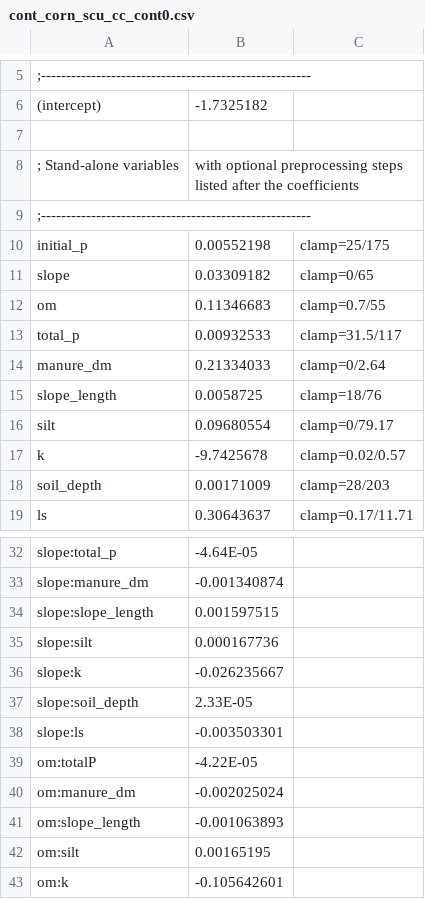
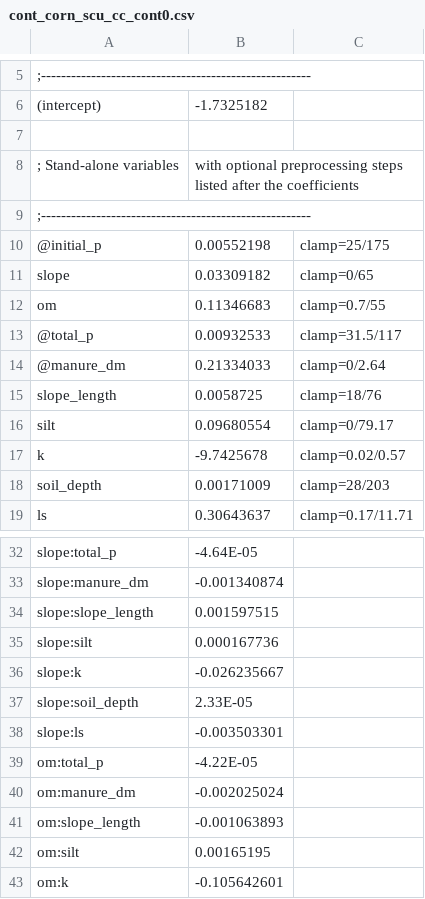
Before and after one commit to jdischler/GrazeScapeServer, a CSV file: conf/modelDefs/ploss_new/cont_corn_scu_cc_cont0.csv, drawn as a sheet; only a part is shown, gaps mark what is left out.

```diff
--- a/conf/modelDefs/ploss_new/cont_corn_scu_cc_cont0.csv
+++ b/conf/modelDefs/ploss_new/cont_corn_scu_cc_cont0.csv
@@ -9,7 +9,7 @@
 ;------------------------------------------------------
-initial_p,				0.00552198, clamp=25/175
+@initial_p,				0.00552198, clamp=25/175
 slope,					0.03309182, clamp=0/65
 om,						0.11346683, clamp=0.7/55
-total_p,				0.00932533, clamp=31.5/117
-manure_dm,				0.21334033, clamp=0/2.64
+@total_p,				0.00932533, clamp=31.5/117
+@manure_dm,				0.21334033, clamp=0/2.64
 slope_length,			0.0058725,  clamp=18/76
@@ -38,3 +38,3 @@ slope:soil_depth,		2.33E-05
 slope:ls,				-0.003503301
-om:totalP,				-4.22E-05
+om:total_p,				-4.22E-05
 om:manure_dm,			-0.002025024
```
Also changed, not shown: conf/modelDefs/ploss_new/cont_corn_fch_nc_cont0.csv, conf/modelDefs/ploss_new/cont_corn_fmb_nc_cont0.csv, 33 other files.
